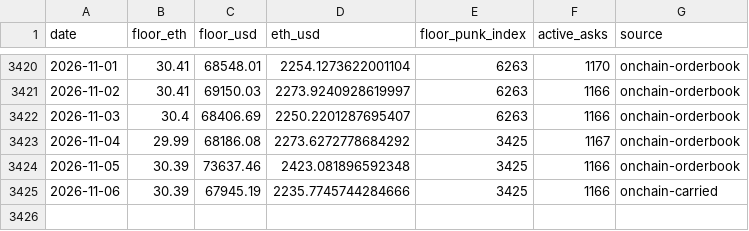
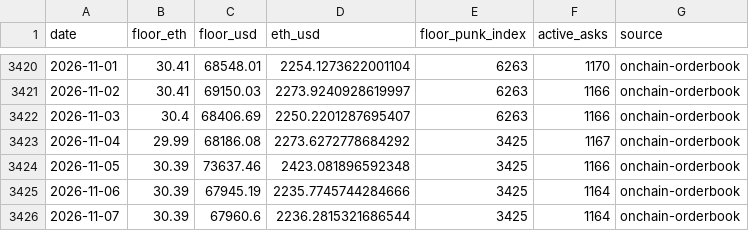
Before and after one commit to punkprice-data/cryptopunks-floor, a CSV file: data/cryptopunks-daily-floor.csv, drawn as a sheet; only a part is shown, gaps mark what is left out.

```diff
--- a/data/cryptopunks-daily-floor.csv
+++ b/data/cryptopunks-daily-floor.csv
@@ -3424,2 +3424,3 @@ date,floor_eth,floor_usd,eth_usd,floor_punk_index,active_asks,source
 2026-11-05,30.39,73637.46,2423.081896592348,3425,1166,onchain-orderbook
-2026-11-06,30.39,67945.19,2235.7745744284666,3425,1166,onchain-carried
+2026-11-06,30.39,67945.19,2235.7745744284666,3425,1164,onchain-orderbook
+2026-11-07,30.39,67960.6,2236.2815321686544,3425,1164,onchain-orderbook
```
Also changed, not shown: data/pnkstr-daily-premium.csv.
